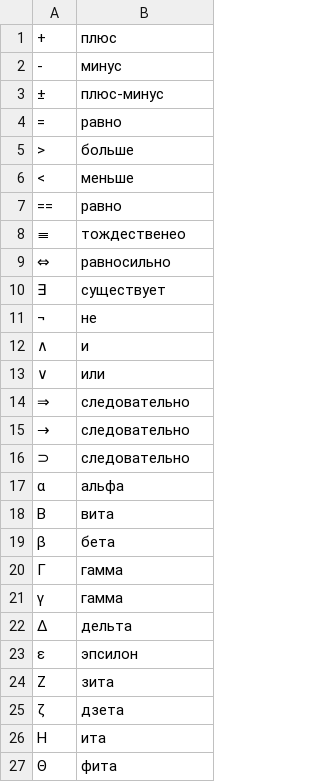
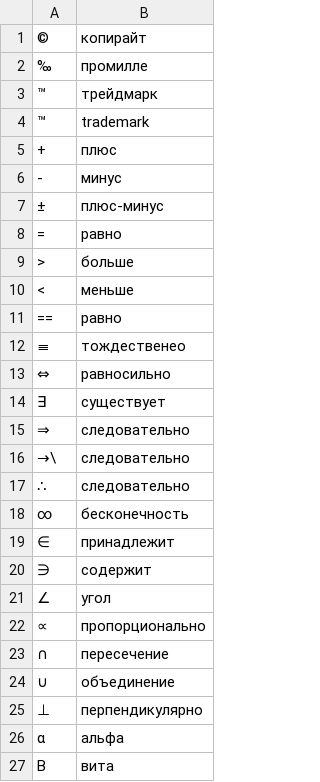
Before and after one commit to KolchinMMM/abbr_and_symb_datasets, a CSV file: data/csvs/symbols/simple_symbols.csv, drawn as a sheet; only a part is shown; the shorter side is filled out with more unchanged rows.

```diff
--- a/data/csvs/symbols/simple_symbols.csv
+++ b/data/csvs/symbols/simple_symbols.csv
@@ -1 +1,5 @@
+©,копирайт
+‰,промилле
+™,трейдмарк
+™,trademark
 +,плюс
@@ -10,8 +14,13 @@
 ∃,существует
-¬,не
-∧,и
-∨,или
 ⇒,следовательно
-→,следовательно
-⊃,следовательно
+→\,следовательно
+∴,следовательно
+∞,бесконечность
+∈,принадлежит
+∋,содержит
+∠,угол
+∝,пропорционально
+∩,пересечение
+∪,объединение
+⊥,перпендикулярно
 α,альфа
```
Also changed, not shown: data/csvs/symbols/simple_symbols_long.csv, 40 other files.
